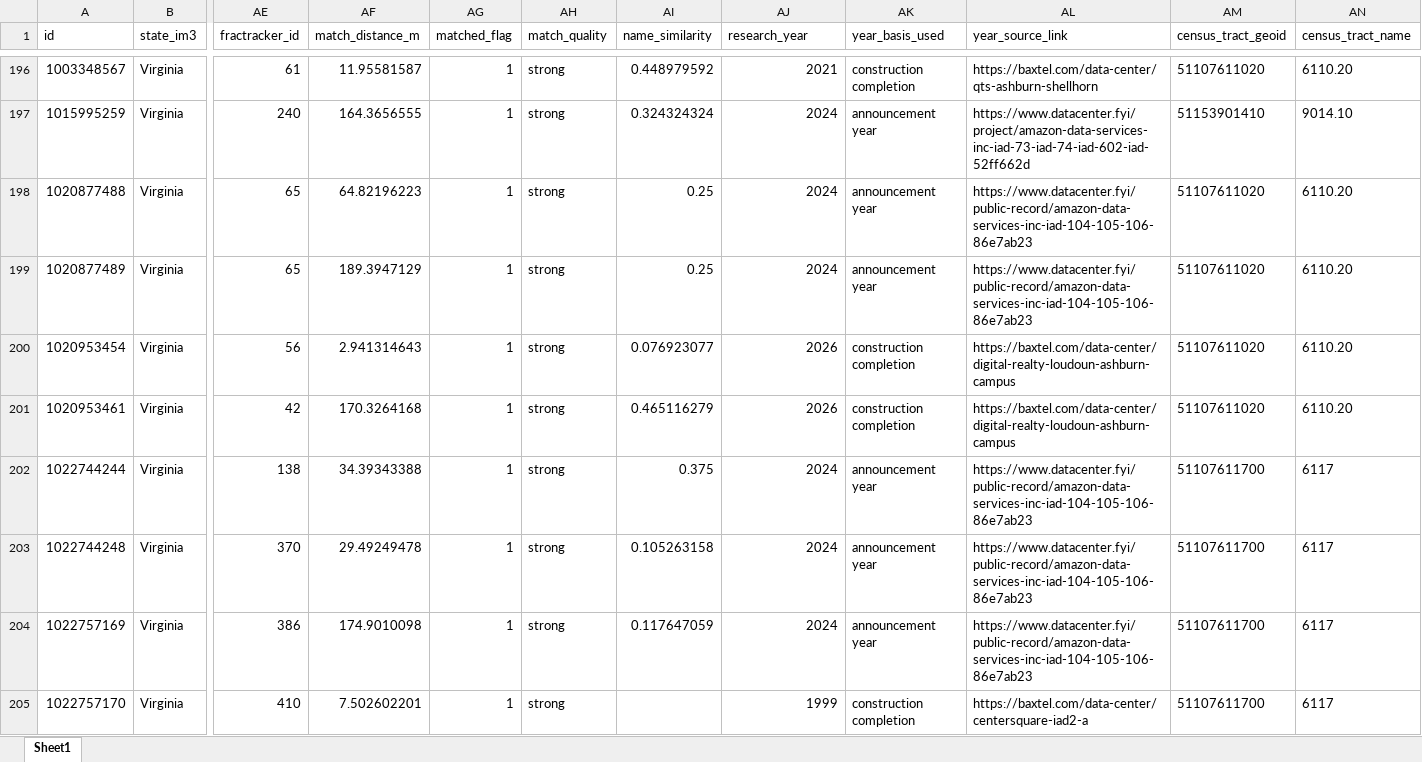
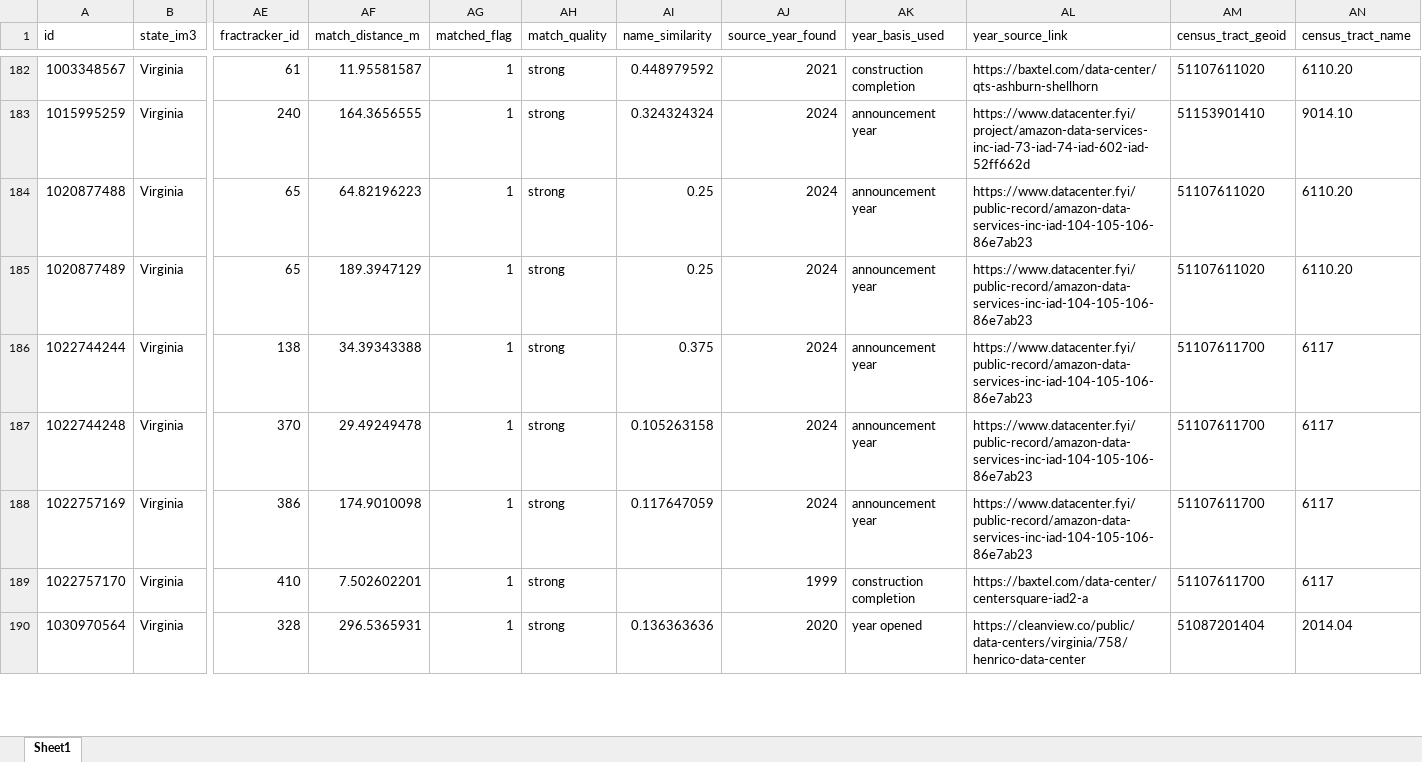
Before and after one commit to Ccerny2/Master-Thesis-2026, an Excel workbook: data/processed/for_analysis/datacenters_matched_tracts.xlsx, sheet Sheet1, drawn as a sheet; only a part is shown, gaps mark what is left out; the shorter side is filled out with more unchanged rows; values as stored, in another font and other column widths than the file's, no borders; rows hold the shown columns only; the diff covers the shown part only; the diff names each change by its address in the sheet, - before the commit and + after, or states it on an @@ line.

Commit message:
revised years

```diff
--- a/data/processed/for_analysis/datacenters_matched_tracts.xlsx (sheet Sheet1)
+++ b/data/processed/for_analysis/datacenters_matched_tracts.xlsx (sheet Sheet1)
-AJ1: research_year
+AJ1: source_year_found
-row 200: 1020953454 | Virginia | 56 | 2.941314643 | 1 | strong | 0.076923077 | 2026 | construction completion | https://baxtel.com/data-center/digital-realty-loudoun-ashburn-campus | 51107611020 | 6110.20
-row 201: 1020953461 | Virginia | 42 | 170.3264168 | 1 | strong | 0.465116279 | 2026 | construction completion | https://baxtel.com/data-center/digital-realty-loudoun-ashburn-campus | 51107611020 | 6110.20
```
Also changed, not shown: 25 removed rows and 13 edited cells elsewhere in this sheet, data/processed/preprocessing/datacenter_data/datacenters_matched.xlsx, 1 other file.
